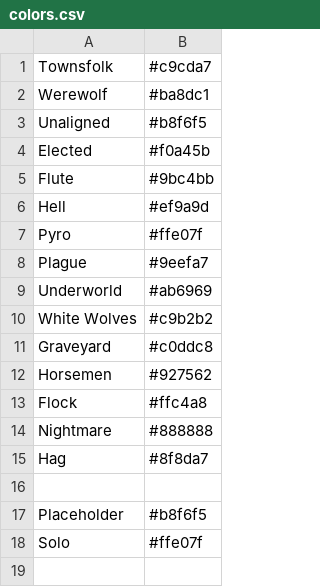
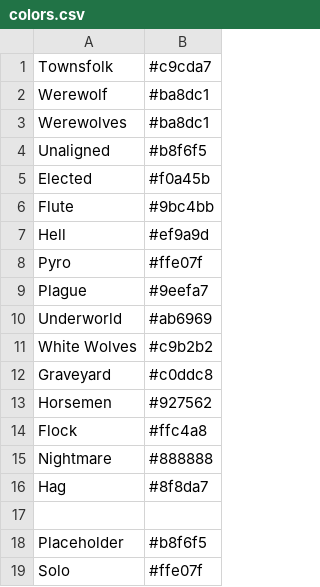
Before and after one commit to WerewolvesRevamped/Werewolves-Icons, a CSV file: colors.csv, drawn as a sheet; the diff names each change by its address in the sheet, - before the commit and + after, or states it on an @@ line.

Commit message:
Update colors.csv

```diff
--- a/colors.csv
+++ b/colors.csv
+row 3: Werewolves | #ba8dc1
```
